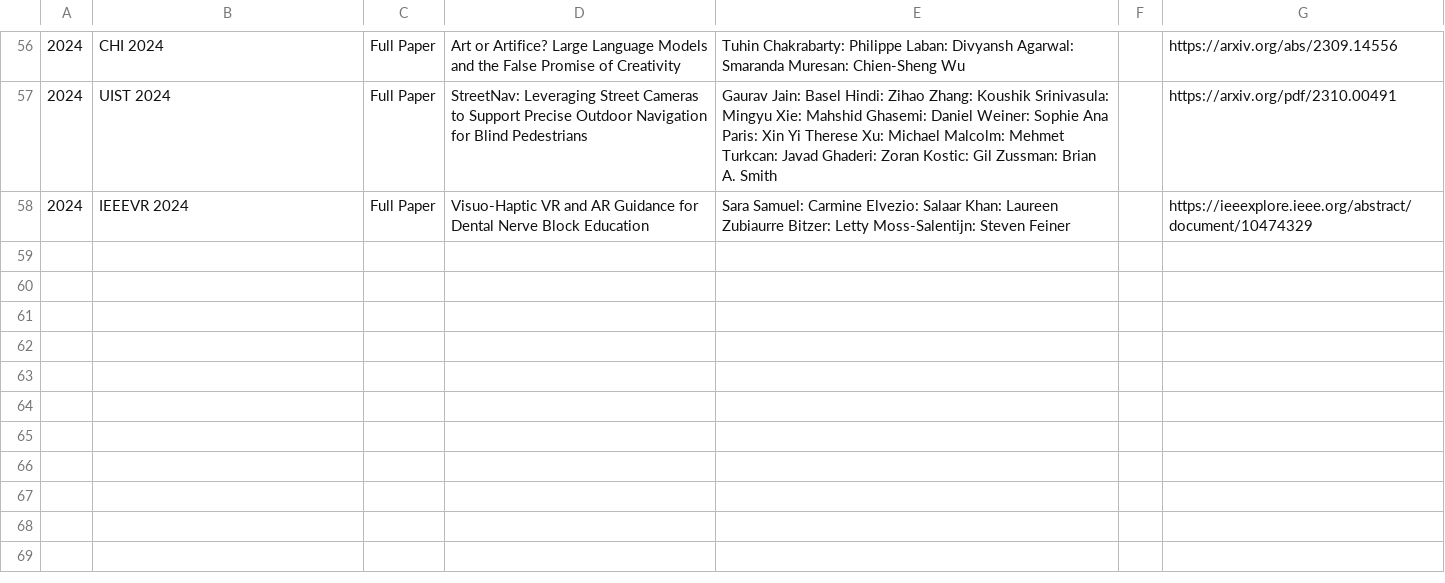
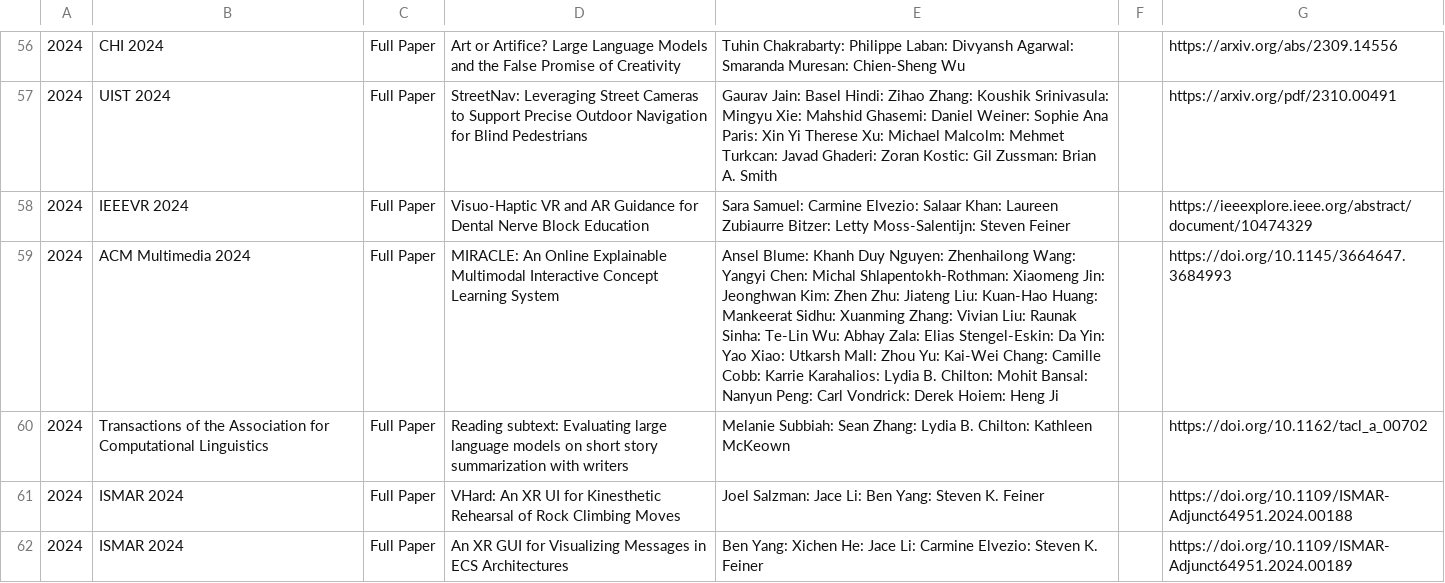
Before and after one commit to ColumbiaHCI/ColumbiaHCI.github.io, a CSV file: data/publications.csv, drawn as a sheet; only a part is shown, gaps mark what is left out; the diff names each change by its address in the sheet, - before the commit and + after, or states it on an @@ line.

Commit message:
Added few publications

```diff
--- a/data/publications.csv
+++ b/data/publications.csv
+row 59: 2024 | ACM Multimedia 2024 | Full Paper | MIRACLE: An Online Explainable Multimodal Interactive Concept Learning System | Ansel Blume: Khanh Duy Nguyen: Zhenhailong Wang: Yangyi Chen: Michal Shlapentokh-Rothman: Xiaomeng Jin: Jeonghwan Kim: Zhen Zhu: Jiateng Liu: Kuan-Hao Huang: Mankeerat Sidhu: Xuanming Zhang: Vivian Liu: Raunak Sinha: Te-Lin Wu: Abhay Zala: Elias Stengel-Eskin: Da Yin: Yao Xiao: Utkarsh Mall: Zhou Yu: Kai-Wei Chang: Camille Cobb: Karrie Karahalios: Lydia B. Chilton: Mohit Bansal: Nanyun Peng: Carl Vondrick: Derek Hoiem: Heng Ji |  | https://doi.org/10.1145/3664647.3684993
+row 60: 2024 | Transactions of the Association for Computational Linguistics | Full Paper | Reading subtext: Evaluating large language models on short story summarization with writers | Melanie Subbiah: Sean Zhang: Lydia B. Chilton: Kathleen McKeown |  | https://doi.org/10.1162/tacl_a_00702
+row 61: 2024 | ISMAR 2024 | Full Paper | VHard: An XR UI for Kinesthetic Rehearsal of Rock Climbing Moves | Joel Salzman: Jace Li: Ben Yang: Steven K. Feiner |  | https://doi.org/10.1109/ISMAR-Adjunct64951.2024.00188
+row 62: 2024 | ISMAR 2024 | Full Paper | An XR GUI for Visualizing Messages in ECS Architectures | Ben Yang: Xichen He: Jace Li: Carmine Elvezio: Steven K. Feiner |  | https://doi.org/10.1109/ISMAR-Adjunct64951.2024.00189
```
Also changed, not shown: 1 other file.
